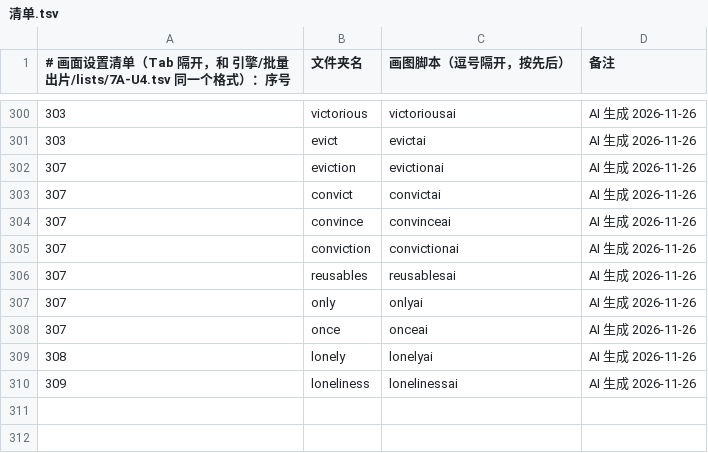
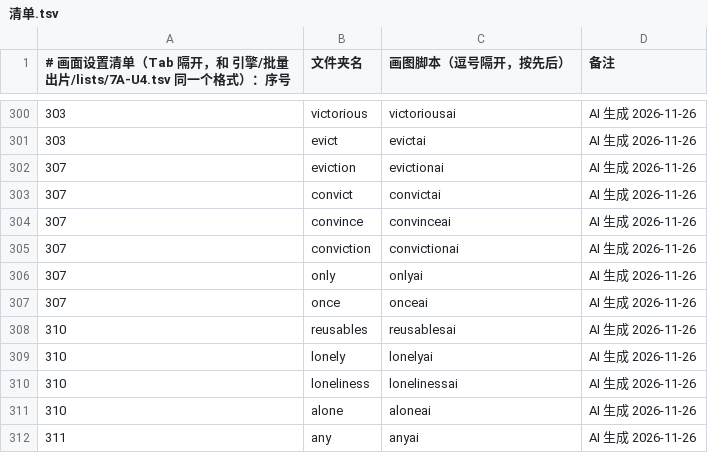
Before and after one commit to Jacklee15333/wordsvideo, a TSV file: 词库/画面设置/清单.tsv, drawn as a sheet; only a part is shown, gaps mark what is left out.

Commit message:
词库：画面设置 alone、reusables、lonely、loneliness、any（5 个词，网页 AI 做的）

```diff
--- a/词库/画面设置/清单.tsv
+++ b/词库/画面设置/清单.tsv
@@ -305,6 +305,8 @@
 307	conviction	convictionai	AI 生成 2026-11-26
-307	reusables	reusablesai	AI 生成 2026-11-26
 307	only	onlyai	AI 生成 2026-11-26
 307	once	onceai	AI 生成 2026-11-26
-308	lonely	lonelyai	AI 生成 2026-11-26
-309	loneliness	lonelinessai	AI 生成 2026-11-26
+310	reusables	reusablesai	AI 生成 2026-11-26
+310	lonely	lonelyai	AI 生成 2026-11-26
+310	loneliness	lonelinessai	AI 生成 2026-11-26
+310	alone	aloneai	AI 生成 2026-11-26
+311	any	anyai	AI 生成 2026-11-26
```
Also changed, not shown: 词库/总表视频细节数据/索引.tsv, 23 other files.
